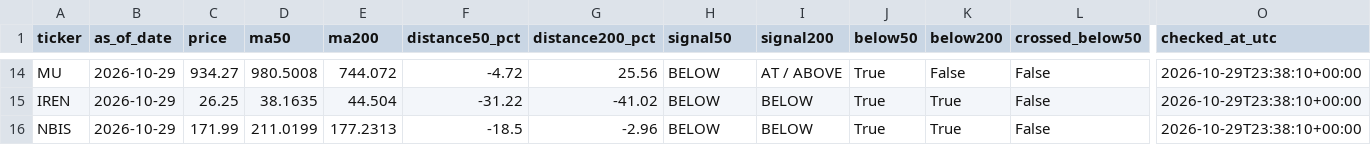
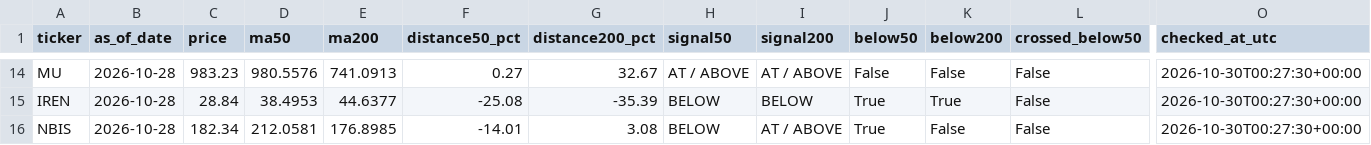
Before and after one commit to kmkrishnakant68-beep/stockpilot-cloud, a CSV file: stockpilot_data/latest_signals.csv, drawn as a sheet; only a part is shown, gaps mark what is left out; the diff covers the shown part only; the diff names each change by its address in the sheet, - before the commit and + after, or states it on an @@ line.

```diff
--- a/stockpilot_data/latest_signals.csv
+++ b/stockpilot_data/latest_signals.csv
-B14:B16 (as_of_date): 2026-10-29
+B14:B16 (as_of_date): 2026-10-28
-C14 (price): 934.27
+C14 (price): 983.23
-D14 (ma50): 980.5008
+D14 (ma50): 980.5576
-E14 (ma200): 744.072
+E14 (ma200): 741.0913
-F14 (distance50_pct): -4.72
+F14 (distance50_pct): 0.27
-G14 (distance200_pct): 25.56
+G14 (distance200_pct): 32.67
-H14 (signal50): BELOW
+H14 (signal50): AT / ABOVE
-J14 (below50): True
+J14 (below50): False
-O14:O16 (checked_at_utc): 2026-10-29T23:38:10+00:00
+O14:O16 (checked_at_utc): 2026-10-30T00:27:30+00:00
-C15 (price): 26.25
+C15 (price): 28.84
-D15 (ma50): 38.1635
+D15 (ma50): 38.4953
-E15 (ma200): 44.504
+E15 (ma200): 44.6377
-F15 (distance50_pct): -31.22
+F15 (distance50_pct): -25.08
-G15 (distance200_pct): -41.02
+G15 (distance200_pct): -35.39
-C16 (price): 171.99
+C16 (price): 182.34
-D16 (ma50): 211.0199
+D16 (ma50): 212.0581
-E16 (ma200): 177.2313
+E16 (ma200): 176.8985
-F16 (distance50_pct): -18.5
+F16 (distance50_pct): -14.01
-G16 (distance200_pct): -2.96
+G16 (distance200_pct): 3.08
-I16 (signal200): BELOW
+I16 (signal200): AT / ABOVE
-K16 (below200): True
+K16 (below200): False
```
Also changed, not shown: 84 edited cells elsewhere in this file, 4 other files.
